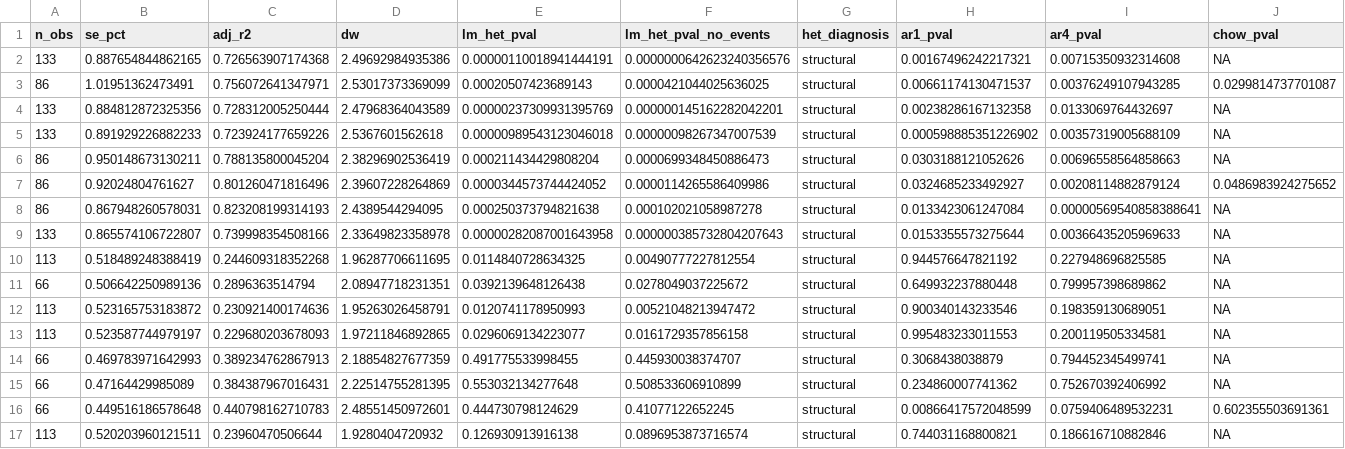
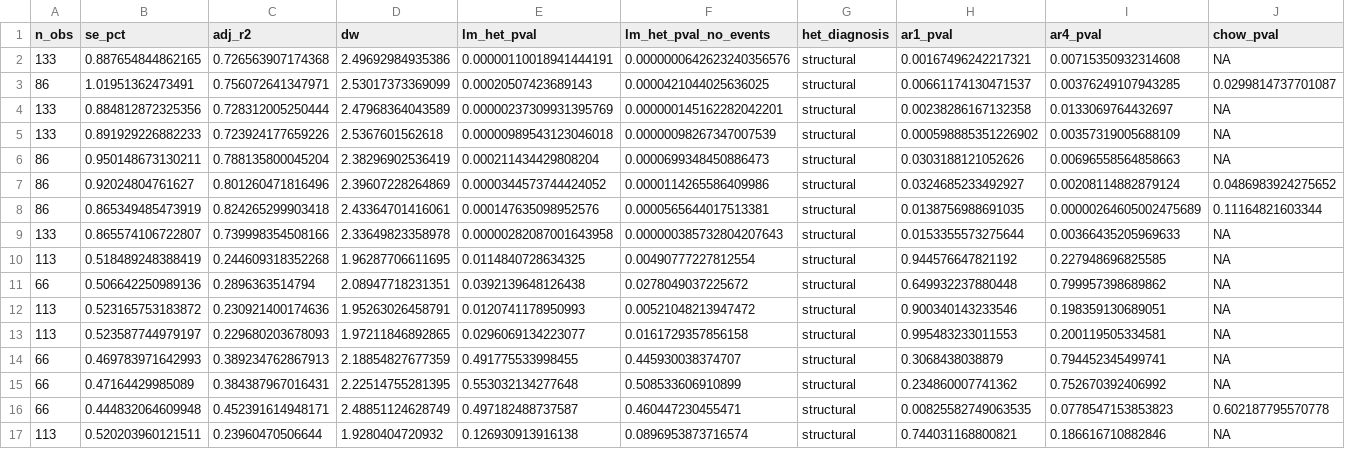
Before and after one commit to DavidAStephan/ConsModelling, a CSV file: Ausreplication/outputs/australia_all_diagnostics.csv, drawn as a sheet; only a part is shown; removed rows and columns are numbered as before the commit, all else as after; rows hold the shown columns only; the diff names each change by its address in the sheet, - before the commit and + after, or states it on an @@ line.

```diff
--- a/Ausreplication/outputs/australia_all_diagnostics.csv
+++ b/Ausreplication/outputs/australia_all_diagnostics.csv
-row 8: 86 | 0.867948260578031 | 0.823208199314193 | 2.4389544294095 | 0.000250373794821638 | 0.000102021058987278 | structural | 0.0133423061247084 | 0.00000569540858388641 | NA
+row 8: 86 | 0.865349485473919 | 0.824265299903418 | 2.43364701416061 | 0.000147635098952576 | 0.0000565644017513381 | structural | 0.0138756988691035 | 0.00000264605002475689 | 0.11164821603344
-row 16: 66 | 0.449516186578648 | 0.440798162710783 | 2.48551450972601 | 0.444730798124629 | 0.41077122652245 | structural | 0.00866417572048599 | 0.0759406489532231 | 0.602355503691361
+row 16: 66 | 0.444832064609948 | 0.452391614948171 | 2.48851124628749 | 0.497182488737587 | 0.460447230455471 | structural | 0.00825582749063535 | 0.0778547153853823 | 0.602187795570778
```
Also changed, not shown: Ausreplication/outputs/australia_all_results.csv, Ausreplication/outputs/australia_full_diagnostics.csv, 10 other files.
